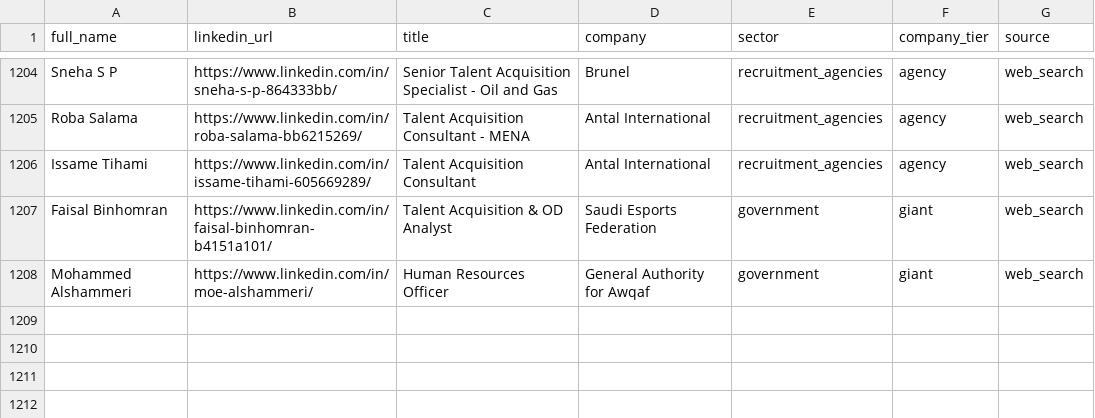
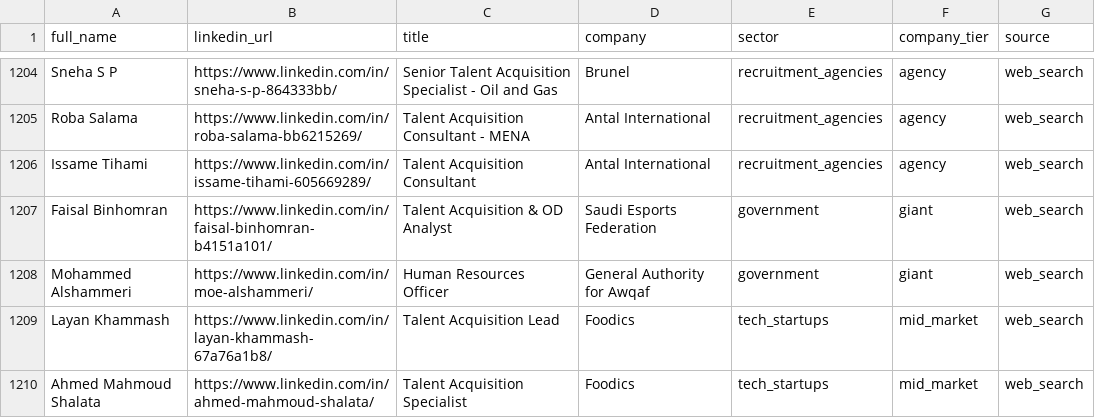
Before and after one commit to alajwadha/Massar, a CSV file: data/hr_contacts.clean.csv, drawn as a sheet; only a part is shown, gaps mark what is left out; the diff names each change by its address in the sheet, - before the commit and + after, or states it on an @@ line.

```diff
--- a/data/hr_contacts.clean.csv
+++ b/data/hr_contacts.clean.csv
+row 1209: Layan Khammash | https://www.linkedin.com/in/layan-khammash-67a76a1b8/ | Talent Acquisition Lead | Foodics | tech_startups | mid_market | web_search
+row 1210: Ahmed Mahmoud Shalata | https://www.linkedin.com/in/ahmed-mahmoud-shalata/ | Talent Acquisition Specialist | Foodics | tech_startups | mid_market | web_search
```
Also changed, not shown: data/hr_contacts.csv, 1 other file.
